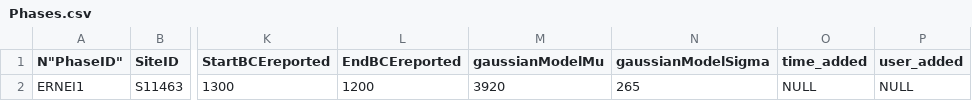
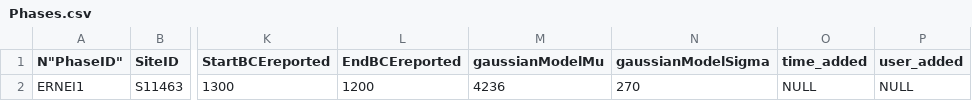
Before and after one commit to BIADwiki/BIADwiki, a CSV file: tools/templates/Phases.csv, drawn as a sheet; only a part is shown, gaps mark what is left out; the diff names each change by its address in the sheet, - before the commit and + after, or states it on an @@ line.

```diff
--- a/tools/templates/Phases.csv
+++ b/tools/templates/Phases.csv
-M2 (gaussianModelMu): 3920
+M2 (gaussianModelMu): 4236
-N2 (gaussianModelSigma): 265
+N2 (gaussianModelSigma): 270
```
Also changed, not shown: 1 other file.
